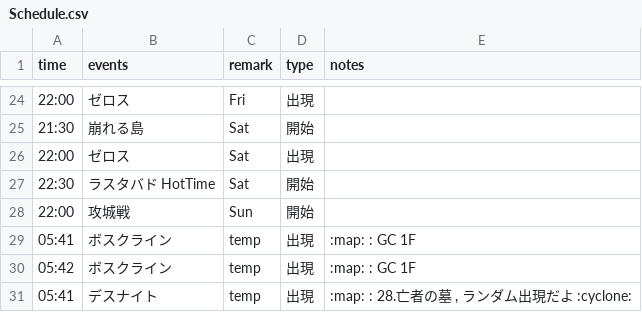
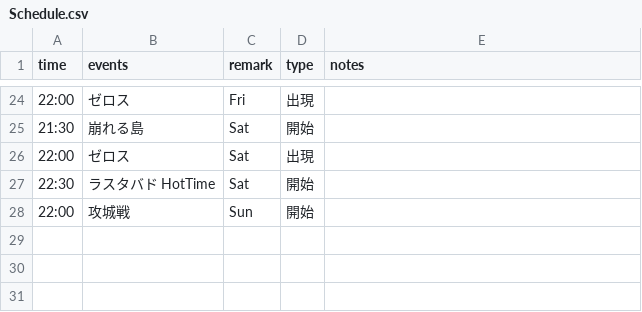
Before and after one commit to ringhio08-dep/discordpy-startup, a CSV file: data/Schedule.csv, drawn as a sheet; only a part is shown, gaps mark what is left out.

Commit message:
Update Schedule.csv

```diff
--- a/data/Schedule.csv
+++ b/data/Schedule.csv
@@ -28,4 +28 @@ time,events,remark,type,notes
 22:00,攻城戦,Sun,開始,
-05:41,ボスクライン,temp,出現,:map: : GC 1F
-05:42,ボスクライン,temp,出現,:map: : GC 1F
-05:41,デスナイト,temp,出現,":map: : 28.亡者の墓 , ランダム出現だよ :cyclone:"
```
